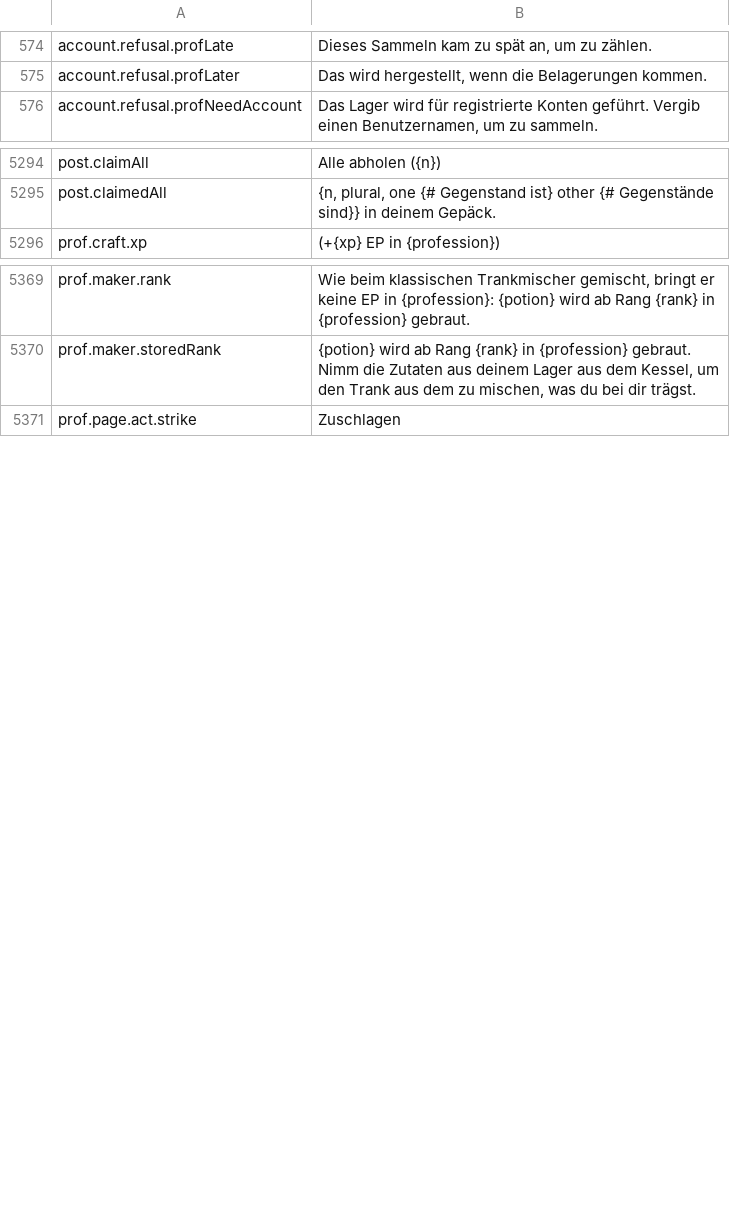
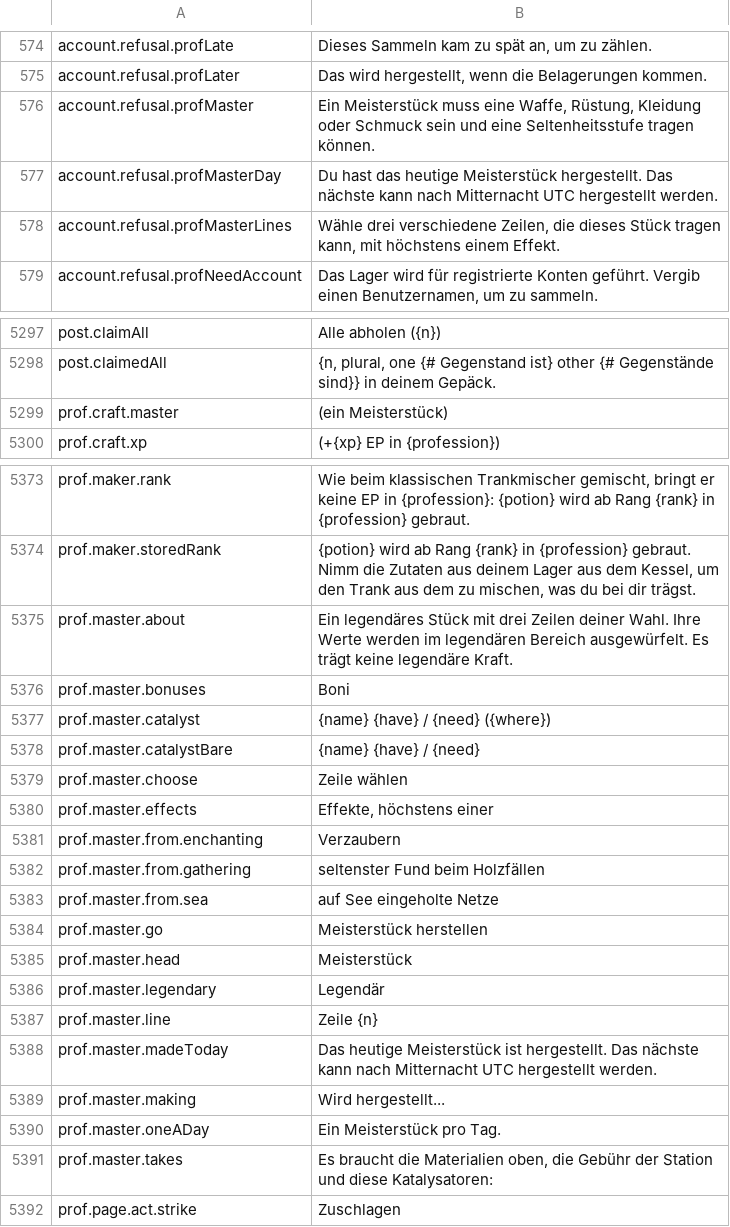
Before and after one commit to Killbow/bunnyfall, a CSV file: locales/de/Port_Strings.csv, drawn as a sheet; only a part is shown, gaps mark what is left out.

```diff
--- a/locales/de/Port_Strings.csv
+++ b/locales/de/Port_Strings.csv
@@ -575,2 +575,5 @@ account.refusal.profLate,"Dieses Sammeln kam zu spät an, um zu zählen."
 account.refusal.profLater,"Das wird hergestellt, wenn die Belagerungen kommen."
+account.refusal.profMaster,"Ein Meisterstück muss eine Waffe, Rüstung, Kleidung oder Schmuck sein und eine Seltenheitsstufe tragen können."
+account.refusal.profMasterDay,"Du hast das heutige Meisterstück hergestellt. Das nächste kann nach Mitternacht UTC hergestellt werden."
+account.refusal.profMasterLines,"Wähle drei verschiedene Zeilen, die dieses Stück tragen kann, mit höchstens einem Effekt."
 account.refusal.profNeedAccount,"Das Lager wird für registrierte Konten geführt. Vergib einen Benutzernamen, um zu sammeln."
@@ -5297,2 +5300,3 @@ post.claimAll,"Alle abholen ({n})"
 post.claimedAll,"{n, plural, one {# Gegenstand ist} other {# Gegenstände sind}} in deinem Gepäck."
+prof.craft.master,"(ein Meisterstück)"
 prof.craft.xp,"(+{xp} EP in {profession})"
@@ -5372,2 +5376,19 @@ prof.maker.rank,"Wie beim klassischen Trankmischer gemischt, bringt er keine EP
 prof.maker.storedRank,"{potion} wird ab Rang {rank} in {profession} gebraut. Nimm die Zutaten aus deinem Lager aus dem Kessel, um den Trank aus dem zu mischen, was du bei dir trägst."
+prof.master.about,"Ein legendäres Stück mit drei Zeilen deiner Wahl. Ihre Werte werden im legendären Bereich ausgewürfelt. Es trägt keine legendäre Kraft."
+prof.master.bonuses,"Boni"
+prof.master.catalyst,"{name} {have} / {need} ({where})"
+prof.master.catalystBare,"{name} {have} / {need}"
+prof.master.choose,"Zeile wählen"
+prof.master.effects,"Effekte, höchstens einer"
+prof.master.from.enchanting,"Verzaubern"
+prof.master.from.gathering,"seltenster Fund beim Holzfällen"
+prof.master.from.sea,"auf See eingeholte Netze"
+prof.master.go,"Meisterstück herstellen"
+prof.master.head,"Meisterstück"
+prof.master.legendary,"Legendär"
+prof.master.line,"Zeile {n}"
+prof.master.madeToday,"Das heutige Meisterstück ist hergestellt. Das nächste kann nach Mitternacht UTC hergestellt werden."
+prof.master.making,"Wird hergestellt..."
+prof.master.oneADay,"Ein Meisterstück pro Tag."
+prof.master.takes,"Es braucht die Materialien oben, die Gebühr der Station und diese Katalysatoren:"
 prof.page.act.strike,"Zuschlagen"
```
Also changed, not shown: locales/bg/Port_Strings.csv, locales/es/Port_Strings.csv, 23 other files.
